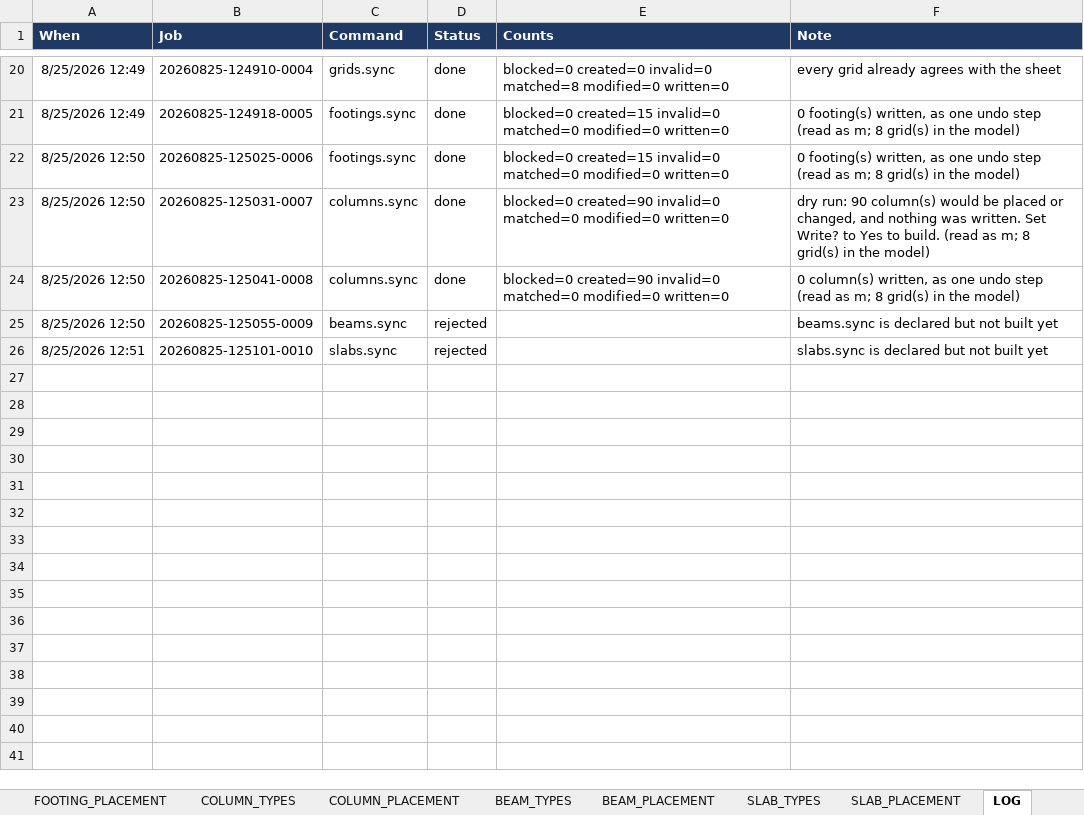
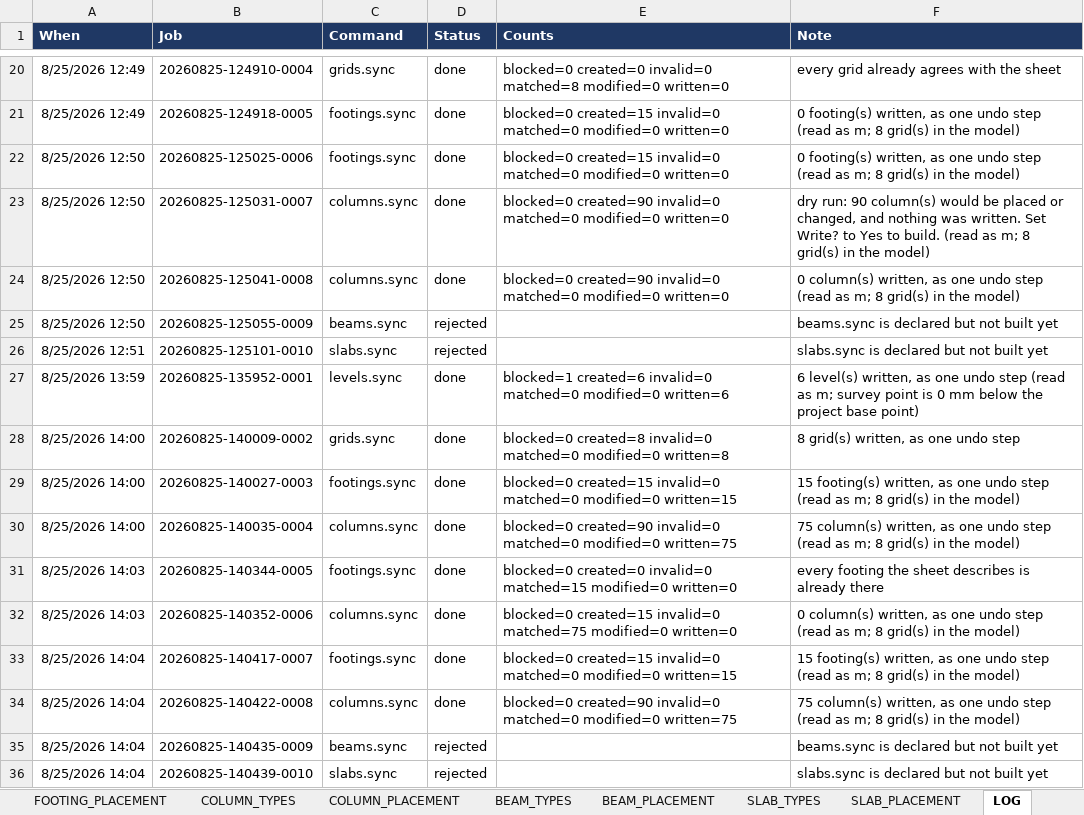
Before and after one commit to Zxaidman/AnnoGeeToolkit, an Excel workbook: bridge/excel/AnonGee_Sample_Project.xlsm, sheet LOG, drawn as a sheet; only a part is shown, gaps mark what is left out; values as stored, in another font and other column widths than the file's, no borders; the diff names each change by its address in the sheet, - before the commit and + after, or states it on an @@ line.

```diff
--- a/bridge/excel/AnonGee_Sample_Project.xlsm (sheet LOG)
+++ b/bridge/excel/AnonGee_Sample_Project.xlsm (sheet LOG)
+row 27: 8/25/2026 13:59 | 20260825-135952-0001 | levels.sync | done | blocked=1 created=6 invalid=0 matched=0 modified=0 written=6 | 6 level(s) written, as one undo step (read as m; survey point is 0 mm below the project base point)
+row 28: 8/25/2026 14:00 | 20260825-140009-0002 | grids.sync | done | blocked=0 created=8 invalid=0 matched=0 modified=0 written=8 | 8 grid(s) written, as one undo step
+row 29: 8/25/2026 14:00 | 20260825-140027-0003 | footings.sync | done | blocked=0 created=15 invalid=0 matched=0 modified=0 written=15 | 15 footing(s) written, as one undo step (read as m; 8 grid(s) in the model)
+row 30: 8/25/2026 14:00 | 20260825-140035-0004 | columns.sync | done | blocked=0 created=90 invalid=0 matched=0 modified=0 written=75 | 75 column(s) written, as one undo step (read as m; 8 grid(s) in the model)
+row 31: 8/25/2026 14:03 | 20260825-140344-0005 | footings.sync | done | blocked=0 created=0 invalid=0 matched=15 modified=0 written=0 | every footing the sheet describes is already there
+row 32: 8/25/2026 14:03 | 20260825-140352-0006 | columns.sync | done | blocked=0 created=15 invalid=0 matched=75 modified=0 written=0 | 0 column(s) written, as one undo step (read as m; 8 grid(s) in the model)
+row 33: 8/25/2026 14:04 | 20260825-140417-0007 | footings.sync | done | blocked=0 created=15 invalid=0 matched=0 modified=0 written=15 | 15 footing(s) written, as one undo step (read as m; 8 grid(s) in the model)
+row 34: 8/25/2026 14:04 | 20260825-140422-0008 | columns.sync | done | blocked=0 created=90 invalid=0 matched=0 modified=0 written=75 | 75 column(s) written, as one undo step (read as m; 8 grid(s) in the model)
+row 35: 8/25/2026 14:04 | 20260825-140435-0009 | beams.sync | rejected |  | beams.sync is declared but not built yet
+row 36: 8/25/2026 14:04 | 20260825-140439-0010 | slabs.sync | rejected |  | slabs.sync is declared but not built yet
```
Also changed, not shown: sheet CONTROL, charts or pictures, 1 other file.
